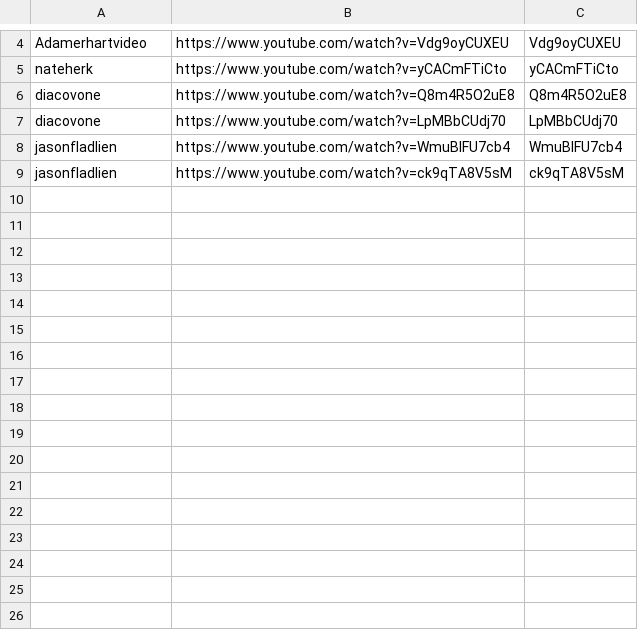
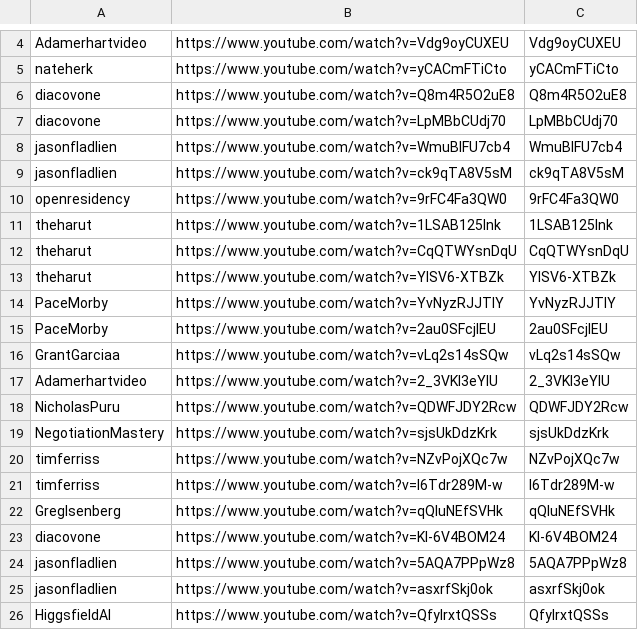
Before and after one commit to technirmata/yt-deep-knowledge-distributed, a TSV file: queue/phase4-remaining.tsv, drawn as a sheet; only a part is shown, gaps mark what is left out; the diff names each change by its address in the sheet, - before the commit and + after, or states it on an @@ line.

Commit message:
watch+learn: queue new uploads 2026-08-21T22:00Z

```diff
--- a/queue/phase4-remaining.tsv
+++ b/queue/phase4-remaining.tsv
+row 10: openresidency | https://www.youtube.com/watch?v=9rFC4Fa3QW0 | 9rFC4Fa3QW0
+row 11: theharut | https://www.youtube.com/watch?v=1LSAB125lnk | 1LSAB125lnk
+row 12: theharut | https://www.youtube.com/watch?v=CqQTWYsnDqU | CqQTWYsnDqU
+row 13: theharut | https://www.youtube.com/watch?v=YlSV6-XTBZk | YlSV6-XTBZk
+row 14: PaceMorby | https://www.youtube.com/watch?v=YvNyzRJJTIY | YvNyzRJJTIY
+row 15: PaceMorby | https://www.youtube.com/watch?v=2au0SFcjlEU | 2au0SFcjlEU
+row 16: GrantGarciaa | https://www.youtube.com/watch?v=vLq2s14sSQw | vLq2s14sSQw
+row 17: Adamerhartvideo | https://www.youtube.com/watch?v=2_3VKl3eYlU | 2_3VKl3eYlU
+row 18: NicholasPuru | https://www.youtube.com/watch?v=QDWFJDY2Rcw | QDWFJDY2Rcw
+row 19: NegotiationMastery | https://www.youtube.com/watch?v=sjsUkDdzKrk | sjsUkDdzKrk
+row 20: timferriss | https://www.youtube.com/watch?v=NZvPojXQc7w | NZvPojXQc7w
+row 21: timferriss | https://www.youtube.com/watch?v=I6Tdr289M-w | I6Tdr289M-w
+row 22: GregIsenberg | https://www.youtube.com/watch?v=qQluNEfSVHk | qQluNEfSVHk
+row 23: diacovone | https://www.youtube.com/watch?v=Kl-6V4BOM24 | Kl-6V4BOM24
+row 24: jasonfladlien | https://www.youtube.com/watch?v=5AQA7PPpWz8 | 5AQA7PPpWz8
+row 25: jasonfladlien | https://www.youtube.com/watch?v=asxrfSkj0ok | asxrfSkj0ok
+row 26: HiggsfieldAI | https://www.youtube.com/watch?v=QfylrxtQSSs | QfylrxtQSSs
```
